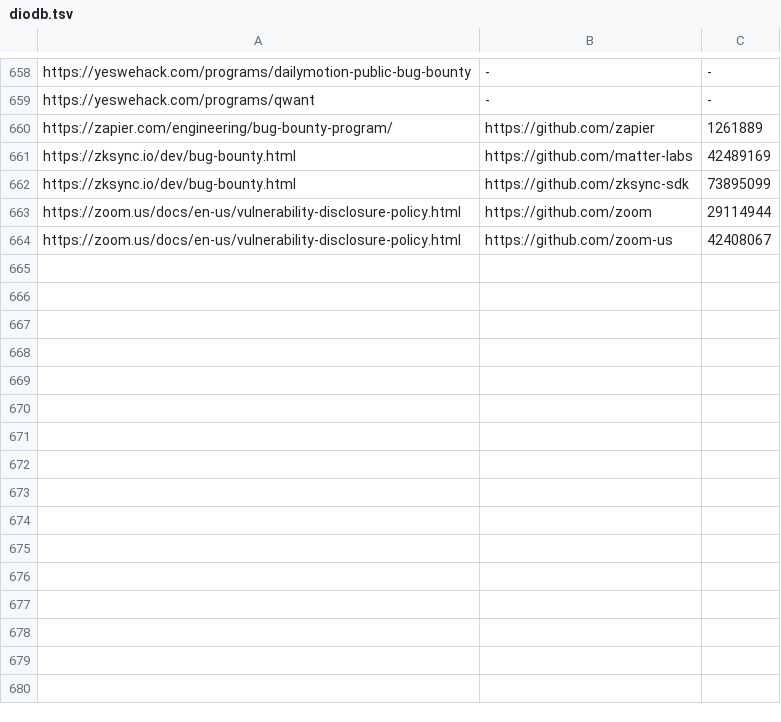
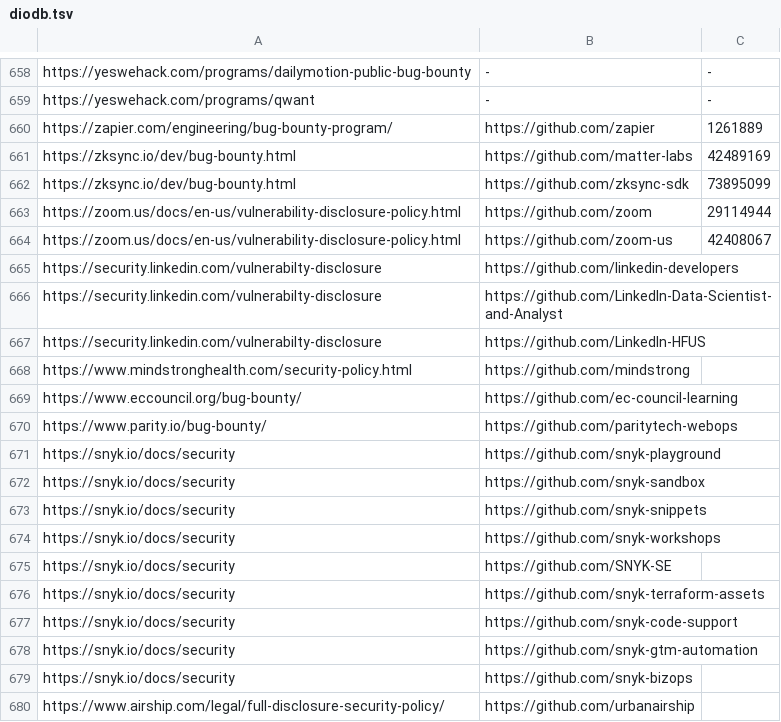
Before and after one commit to nikitastupin/orgs-data, a TSV file: orgs-data/diodb.tsv, drawn as a sheet; only a part is shown, gaps mark what is left out; the diff names each change by its address in the sheet, - before the commit and + after, or states it on an @@ line.

Commit message:
Update diodb.tsv

```diff
--- a/orgs-data/diodb.tsv
+++ b/orgs-data/diodb.tsv
+row 665: https://security.linkedin.com/vulnerabilty-disclosure | https://github.com/linkedin-developers
+row 666: https://security.linkedin.com/vulnerabilty-disclosure | https://github.com/LinkedIn-Data-Scientist-and-Analyst
+row 667: https://security.linkedin.com/vulnerabilty-disclosure | https://github.com/LinkedIn-HFUS
+row 668: https://www.mindstronghealth.com/security-policy.html | https://github.com/mindstrong
+row 669: https://www.eccouncil.org/bug-bounty/ | https://github.com/ec-council-learning
+row 670: https://www.parity.io/bug-bounty/ | https://github.com/paritytech-webops
+row 671: https://snyk.io/docs/security | https://github.com/snyk-playground
+row 672: https://snyk.io/docs/security | https://github.com/snyk-sandbox
+row 673: https://snyk.io/docs/security | https://github.com/snyk-snippets
+row 674: https://snyk.io/docs/security | https://github.com/snyk-workshops
+row 675: https://snyk.io/docs/security | https://github.com/SNYK-SE
+row 676: https://snyk.io/docs/security | https://github.com/snyk-terraform-assets
+row 677: https://snyk.io/docs/security | https://github.com/snyk-code-support
+row 678: https://snyk.io/docs/security | https://github.com/snyk-gtm-automation
+row 679: https://snyk.io/docs/security | https://github.com/snyk-bizops
+row 680: https://www.airship.com/legal/full-disclosure-security-policy/ | https://github.com/urbanairship
```
